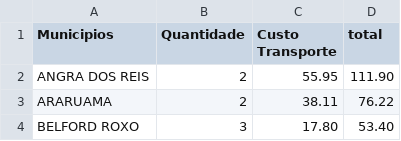
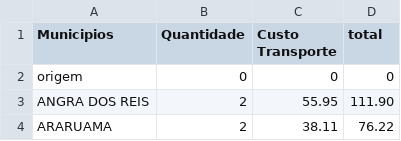
Before and after one commit to ThiagoRibeiro94/TCCEEAPUNIRIO---ROTEIRIZACAO, a CSV file: PessoasEPassagens.csv, drawn as a sheet; only a part is shown; the shorter side is filled out with more unchanged rows.

```diff
--- a/PessoasEPassagens.csv
+++ b/PessoasEPassagens.csv
@@ -1,2 +1,3 @@
 Municipios,Quantidade,Custo Transporte,total
+origem,0,0,0
 ANGRA DOS REIS,2, 55.95 , 111.90
```
Also changed, not shown: 12 other files.
